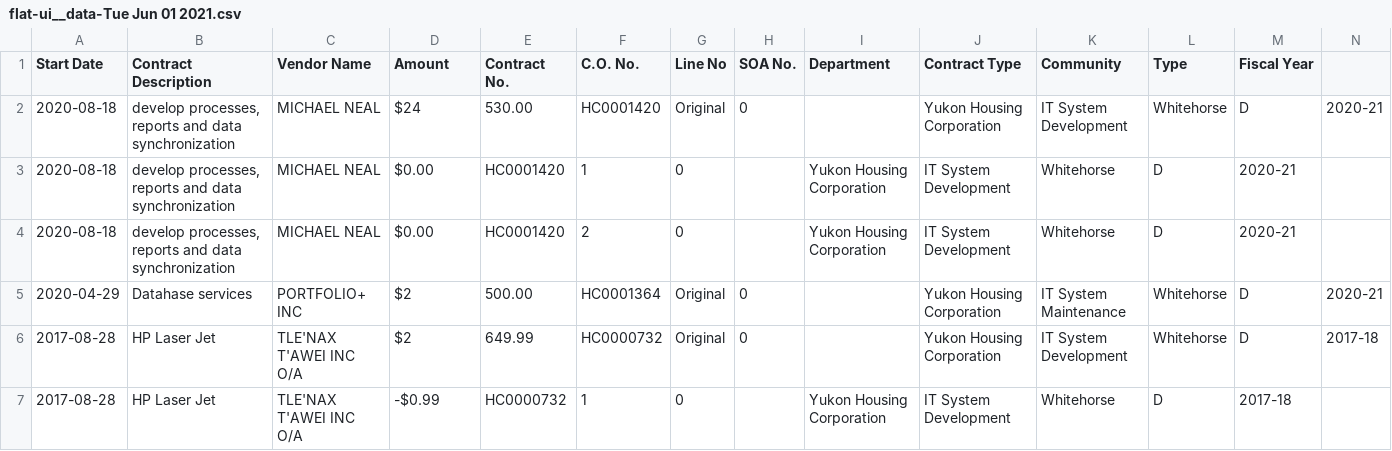
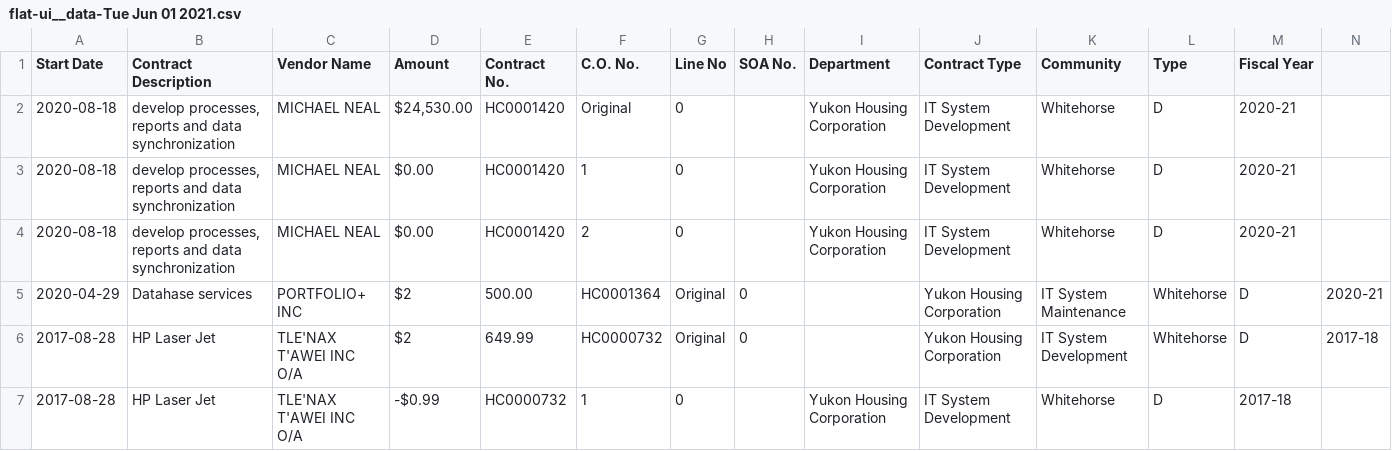
Before and after one commit to ryanjagar/yg-contracting-data, a CSV file: flat-ui__data-Tue Jun 01 2021.csv, drawn as a sheet; only a part is shown; removed rows and columns are numbered as before the commit, all else as after; rows hold the shown columns only; the diff names each change by its address in the sheet, - before the commit and + after, or states it on an @@ line.

Commit message:
Update flat-ui__data-Tue Jun 01 2021.csv

```diff
--- a/flat-ui__data-Tue Jun 01 2021.csv
+++ b/flat-ui__data-Tue Jun 01 2021.csv
-row 2: 2020-08-18 | develop processes, reports and data synchronization | MICHAEL NEAL | $24 | 530.00 | HC0001420 | Original | 0 |  | Yukon Housing Corporation | IT System Development | Whitehorse | D | 2020-21
+row 2: 2020-08-18 | develop processes, reports and data synchronization | MICHAEL NEAL | $24,530.00 | HC0001420 | Original | 0 |  | Yukon Housing Corporation | IT System Development | Whitehorse | D | 2020-21
```
